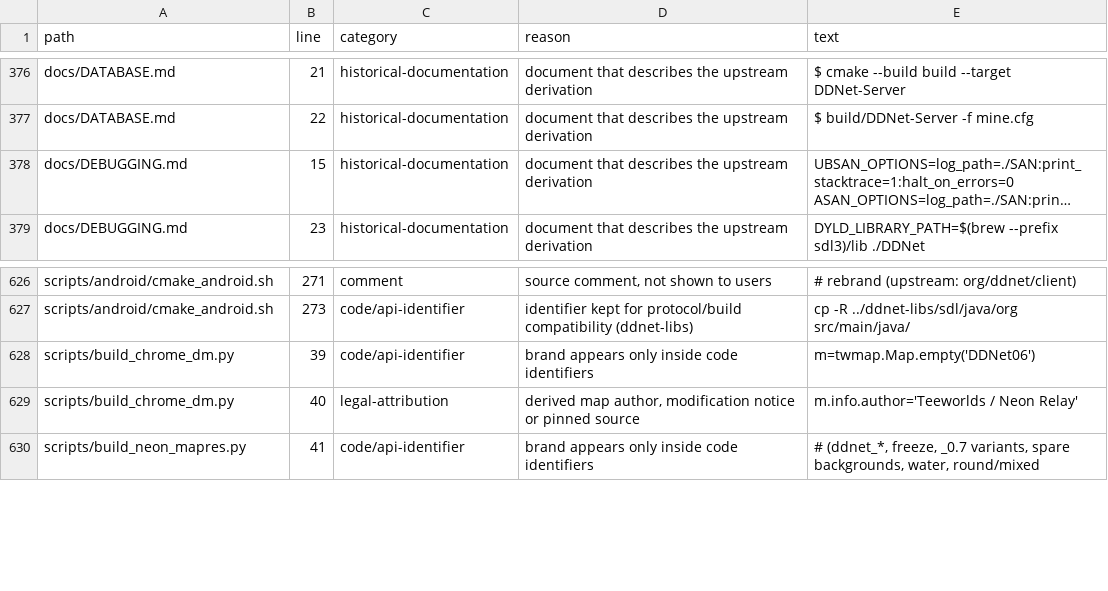
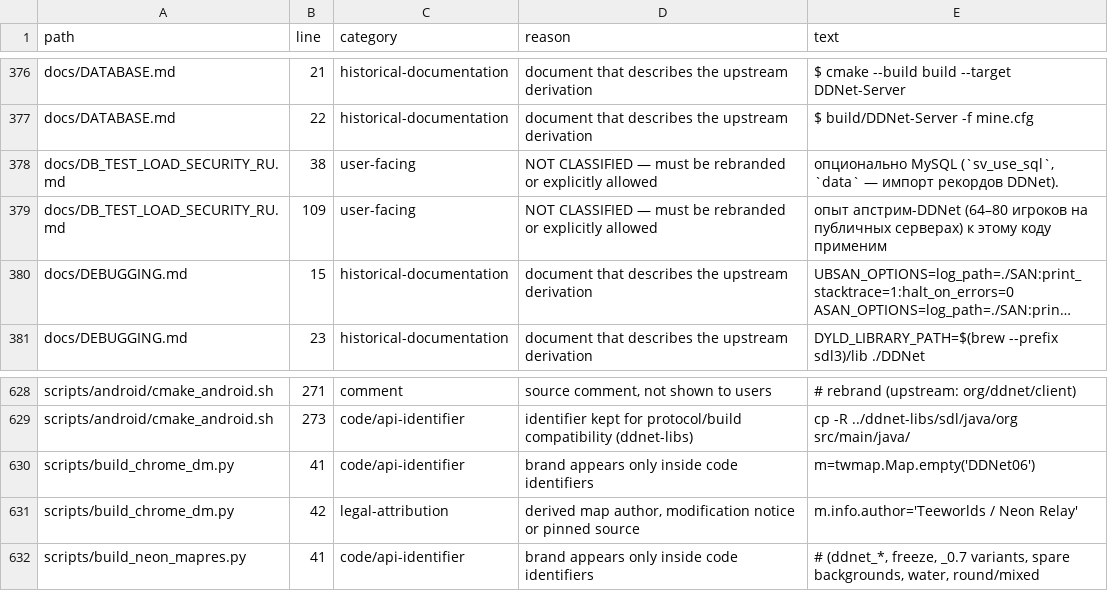
Before and after one commit to Leo88q/neon-relay, a CSV file: docs/branding-scan.csv, drawn as a sheet; only a part is shown, gaps mark what is left out; long unchanged cells end in …; addresses are those after the commit; the diff names each change by its address in the sheet, - before the commit and + after, or states it on an @@ line.

Commit message:
hygiene: regenerate docs/branding-scan.csv after the classic-map trim
Co-authored-by: arena-agent <297053741+arena-agent@users.noreply.github.com>

```diff
--- a/docs/branding-scan.csv
+++ b/docs/branding-scan.csv
+row 378: docs/DB_TEST_LOAD_SECURITY_RU.md | 38 | user-facing | NOT CLASSIFIED — must be rebranded or explicitly allowed | опционально MySQL (`sv_use_sql`, `data` — импорт рекордов DDNet).
+row 379: docs/DB_TEST_LOAD_SECURITY_RU.md | 109 | user-facing | NOT CLASSIFIED — must be rebranded or explicitly allowed | опыт апстрим-DDNet (64–80 игроков на публичных серверах) к этому коду применим
-B630 (line): 39
+B630 (line): 41
-B631 (line): 40
+B631 (line): 42
```
